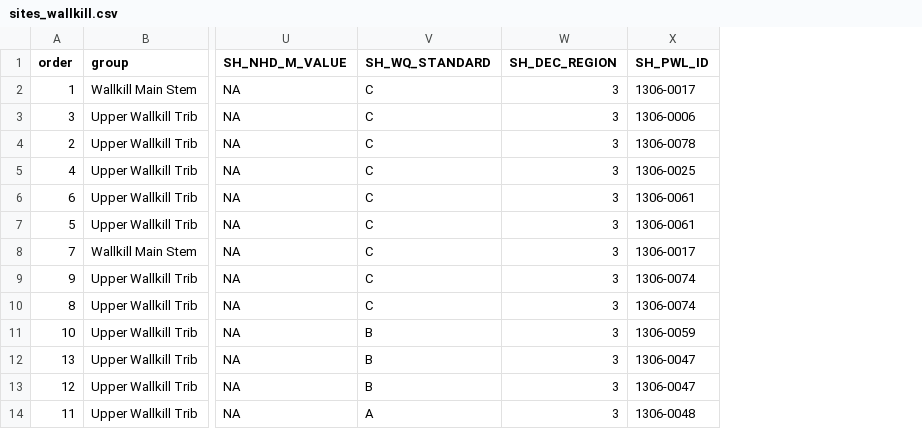
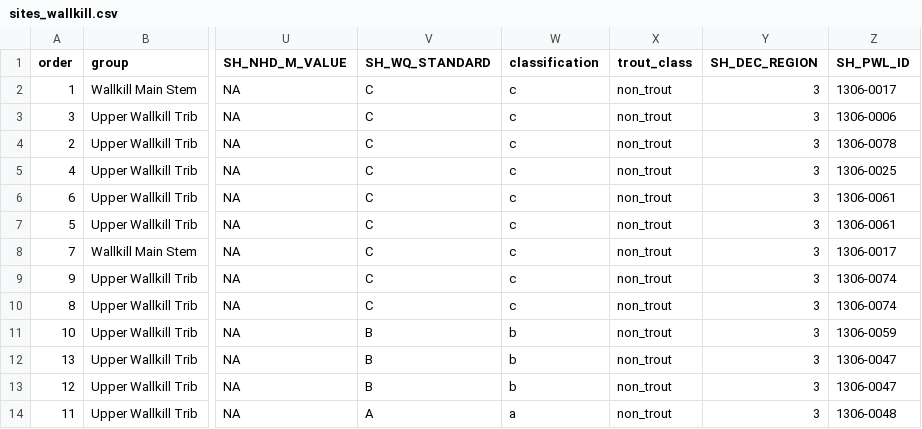
Before and after one commit to BWAM/ReportAutomation, a CSV file: data/sites_wallkill.csv, drawn as a sheet; only a part is shown, gaps mark what is left out; the diff names each change by its address in the sheet, - before the commit and + after, or states it on an @@ line.

Commit message:
UPdated csv's with trout designations,added nnc criteria table, and updated the stds table with Zach's table.

```diff
--- a/data/sites_wallkill.csv
+++ b/data/sites_wallkill.csv
+column W (classification), rows 2-14: c | c | c | c | c | c | c | c | c | b | b | b | a
+column X (trout_class), rows 2-14: all non_trout
```
Also changed, not shown: 2 other files.
